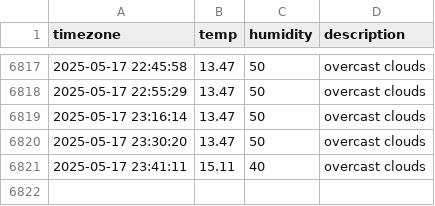
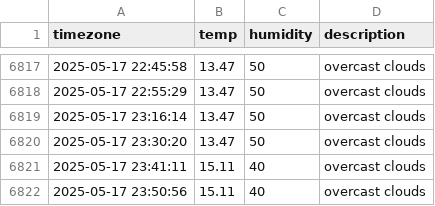
Before and after one commit to jchan-12/seoul_weather, a CSV file: seoul_weather.csv, drawn as a sheet; only a part is shown, gaps mark what is left out.

```diff
--- a/seoul_weather.csv
+++ b/seoul_weather.csv
@@ -6821 +6821,2 @@ timezone,temp,humidity,description
 2025-05-17 23:41:11,15.11,40,overcast clouds
+2025-05-17 23:50:56,15.11,40,overcast clouds
```
